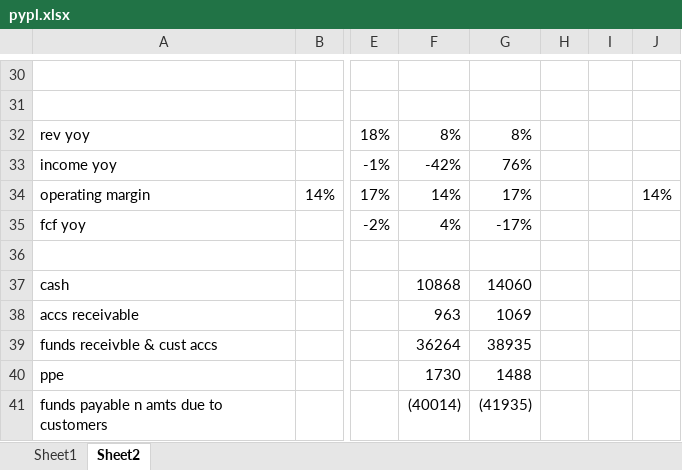
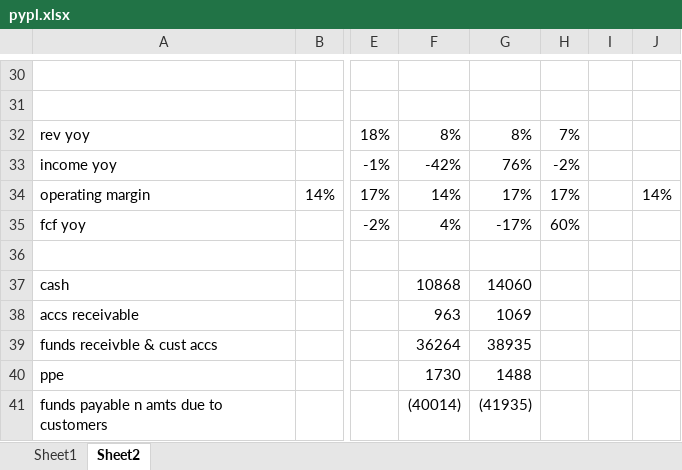
Before and after one commit to jacharles1/financialmodels, an Excel workbook: pypl.xlsx, sheet Sheet2, drawn as a sheet; only a part is shown, gaps mark what is left out; values as stored, in another font and other column widths than the file's, no borders; charts and pictures not drawn; the diff covers the shown part only; the diff names each change by its address in the sheet, - before the commit and + after, or states it on an @@ line.

```diff
--- a/pypl.xlsx (sheet Sheet2)
+++ b/pypl.xlsx (sheet Sheet2)
-H32: (empty)
+H32: 7%
-H33: (empty)
+H33: -2%
-H34: (empty)
+H34: 17%
-H35: (empty)
+H35: 60%
```
Also changed, not shown: 23 edited cells elsewhere in this sheet, PaloAlto.xlsx.
